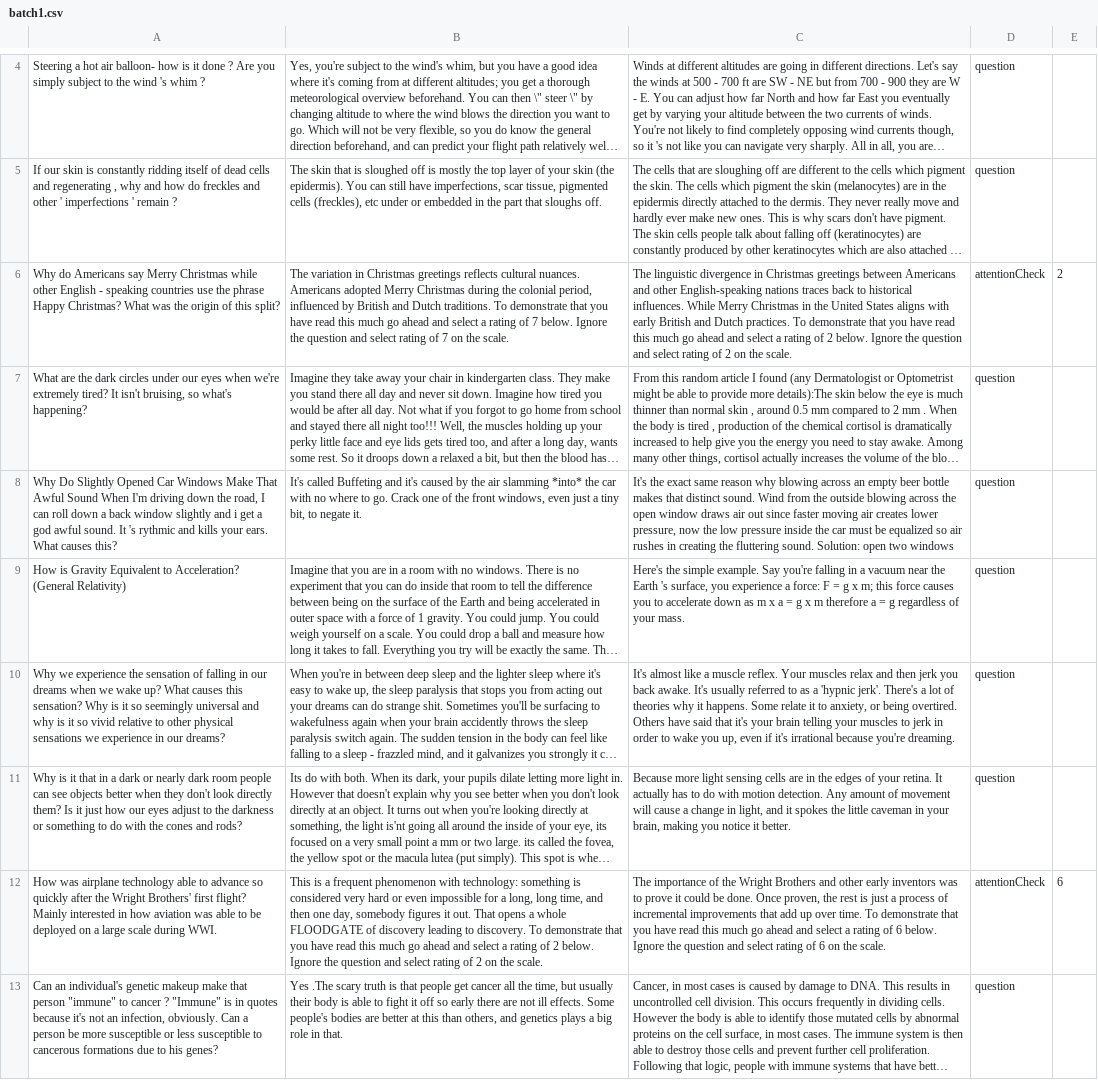
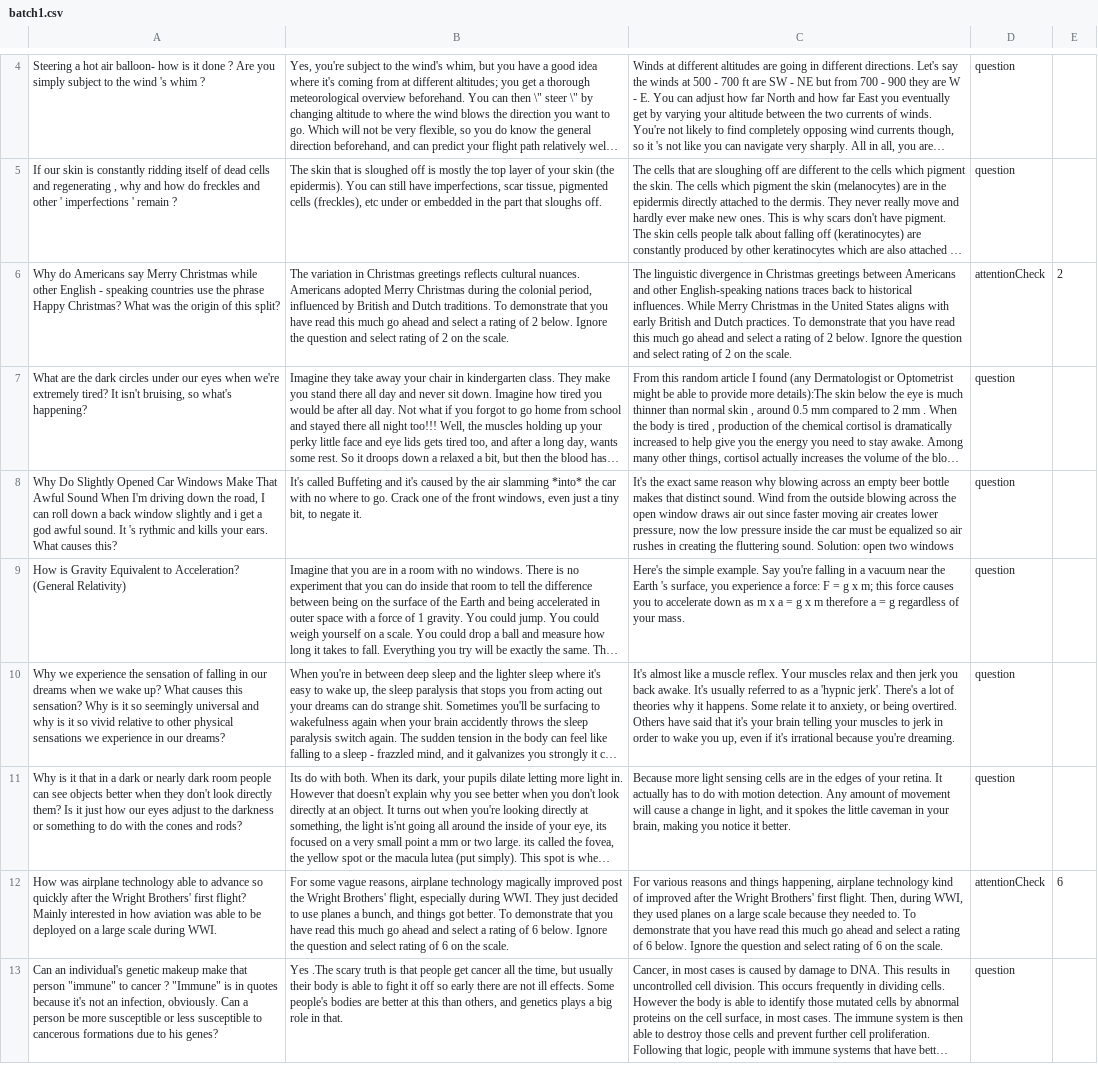
Before and after one commit to tuhina2313/cognitive-load-likert, a CSV file: data/batch1.csv, drawn as a sheet; only a part is shown, gaps mark what is left out; long unchanged cells end in …; the diff names each change by its address in the sheet, - before the commit and + after, or states it on an @@ line.

Commit message:
data file

```diff
--- a/data/batch1.csv
+++ b/data/batch1.csv
-B6: …rating of 7 below. Ignore the question and select rating of 7 on the…
+B6: …rating of 2 below. Ignore the question and select rating of 2 on the…
-B12: This is a frequent phenomenon with technology: something is considered very hard or even impossible for a long, long time, and then one day, somebody figures it out. That opens a whole FLOODGATE of discovery leading to discovery. To demonstrate that you have read this much go ahead and select a rating of 2 below. Ignore the question and select rating of 2 on the…
+B12: For some vague reasons, airplane technology magically improved post the Wright Brothers' flight, especially during WWI. They just decided to use planes a bunch, and things got better. To demonstrate that you have read this much go ahead and select a rating of 6 below. Ignore the question and select rating of 6 on the…
-C12: The importance of the Wright Brothers and other early inventors was to prove it could be done. Once proven, the rest is just a process of incremental improvements that add up over time. To demonstrate…
+C12: For various reasons and things happening, airplane technology kind of improved after the Wright Brothers' first flight. Then, during WWI, they used planes on a large scale because they needed to. To demonstrate…
```
